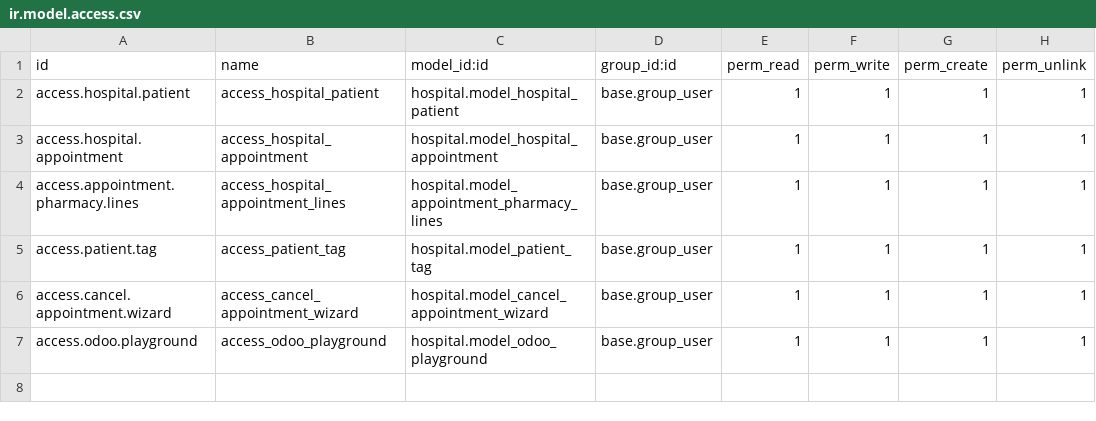
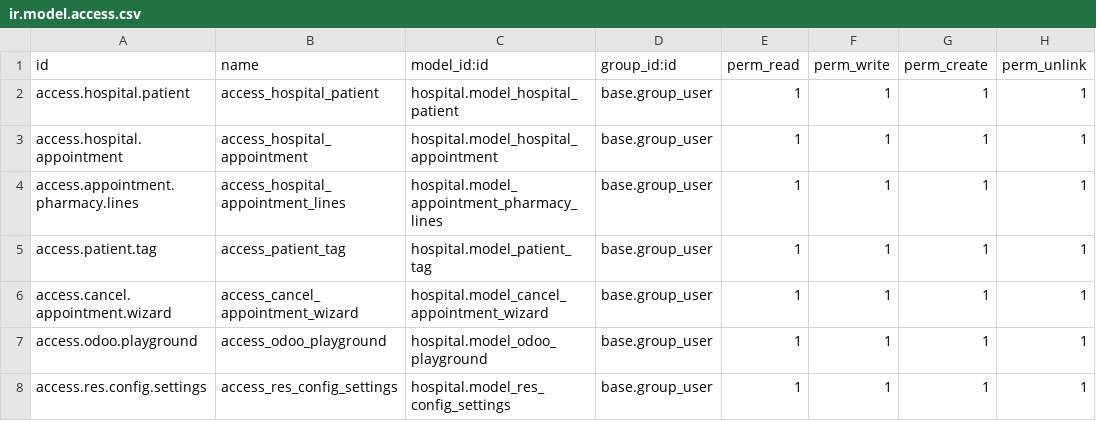
Before and after one commit to Felicitydev/odoo-modules, a CSV file: odoo/haddons/hospital/security/ir.model.access.csv, drawn as a sheet.

Commit message:
[ADD] Add setting in configuration menu

```diff
--- a/odoo/haddons/hospital/security/ir.model.access.csv
+++ b/odoo/haddons/hospital/security/ir.model.access.csv
@@ -7 +7,2 @@ access.cancel.appointment.wizard,access_cancel_appointment_wizard,hospital.model
 access.odoo.playground,access_odoo_playground,hospital.model_odoo_playground,base.group_user,1,1,1,1
+access.res.config.settings,access_res_config_settings,hospital.model_res_config_settings,base.group_user,1,1,1,1
```
Also changed, not shown: 5 other files.
